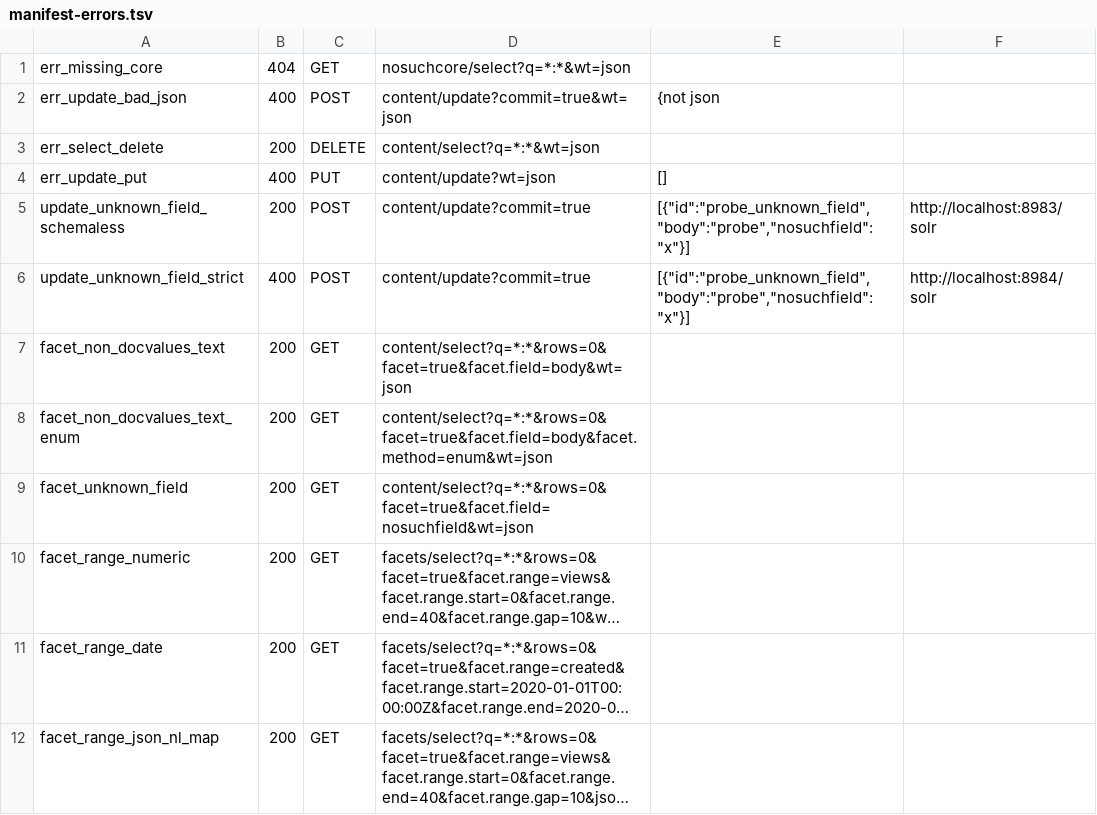
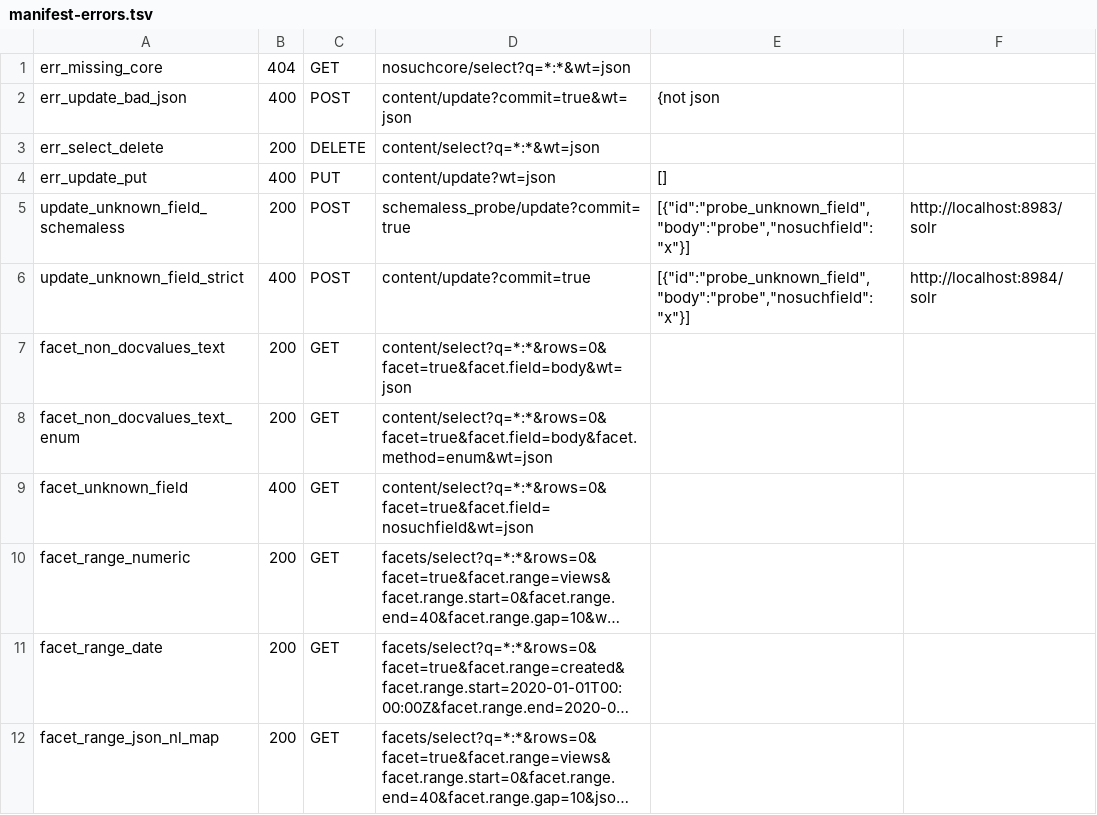
Before and after one commit to markdlabrecque/wayfinder, a TSV file: solr-ref/manifest-errors.tsv, drawn as a sheet; only a part is shown; long unchanged cells end in …; the diff names each change by its address in the sheet, - before the commit and + after, or states it on an @@ line.

```diff
--- a/solr-ref/manifest-errors.tsv
+++ b/solr-ref/manifest-errors.tsv
-D5: content/update?commit=true
+D5: schemaless_probe/update?commit=true
-B9: 200
+B9: 400
```
Also changed, not shown: 7 other files.
